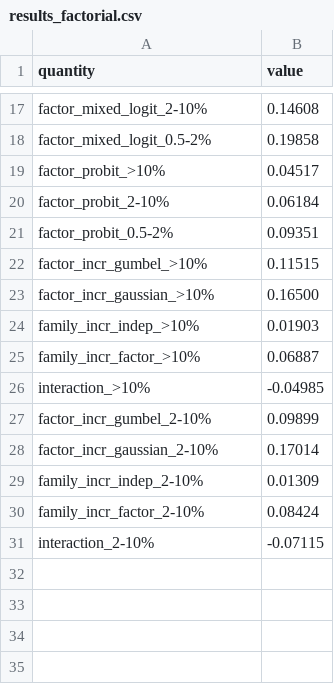
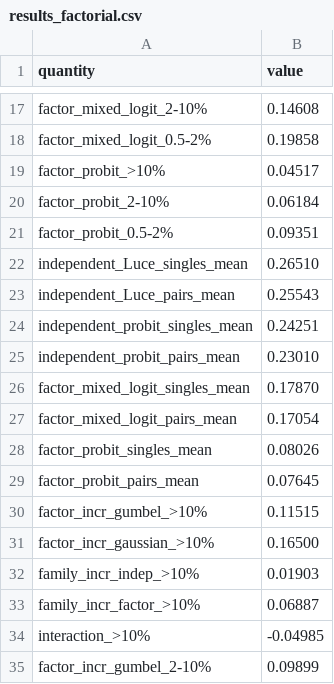
Before and after one commit to microprediction/kinetics, a CSV file: experiments/exp14_boundaries/results_factorial.csv, drawn as a sheet; only a part is shown, gaps mark what is left out; the shorter side is filled out with more unchanged rows; the diff names each change by its address in the sheet, - before the commit and + after, or states it on an @@ line.

```diff
--- a/experiments/exp14_boundaries/results_factorial.csv
+++ b/experiments/exp14_boundaries/results_factorial.csv
+row 22: independent_Luce_singles_mean | 0.26510
+row 23: independent_Luce_pairs_mean | 0.25543
+row 24: independent_probit_singles_mean | 0.24251
+row 25: independent_probit_pairs_mean | 0.23010
+row 26: factor_mixed_logit_singles_mean | 0.17870
+row 27: factor_mixed_logit_pairs_mean | 0.17054
+row 28: factor_probit_singles_mean | 0.08026
+row 29: factor_probit_pairs_mean | 0.07645
```
Also changed, not shown: 12 other files.
